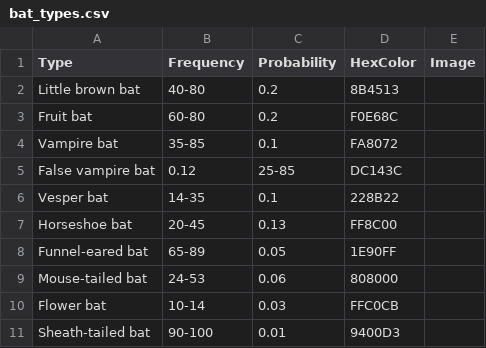
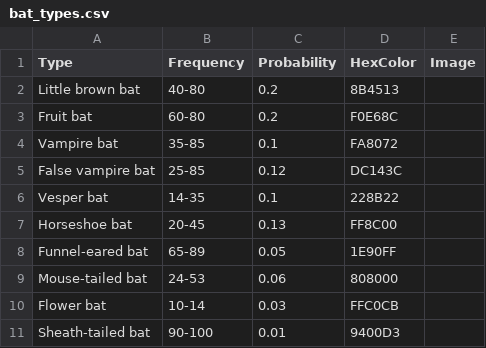
Before and after one commit to HarrisonHall/ecolocation, a CSV file: bat_types.csv, drawn as a sheet.

Commit message:
Fixed bat_types and bat.py

```diff
--- a/bat_types.csv
+++ b/bat_types.csv
@@ -4,3 +4,3 @@ Fruit bat,60-80,0.2,F0E68C,
 Vampire bat,35-85,0.1,FA8072,
-False vampire bat,0.12,25-85,DC143C,
+False vampire bat,25-85,0.12,DC143C,
 Vesper bat,14-35,0.1,228B22,
```
Also changed, not shown: 2 other files.
